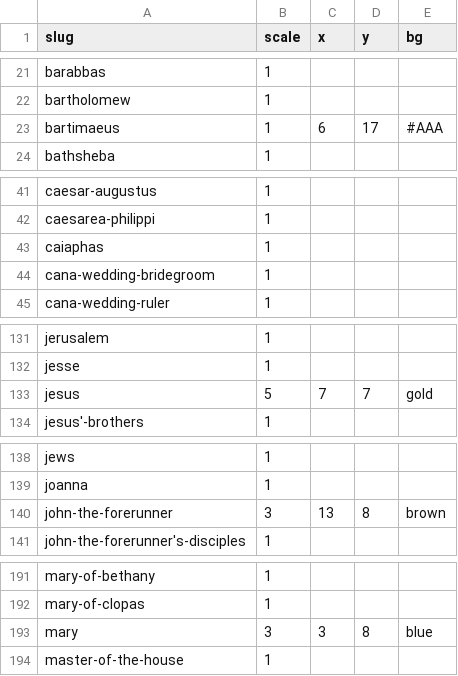
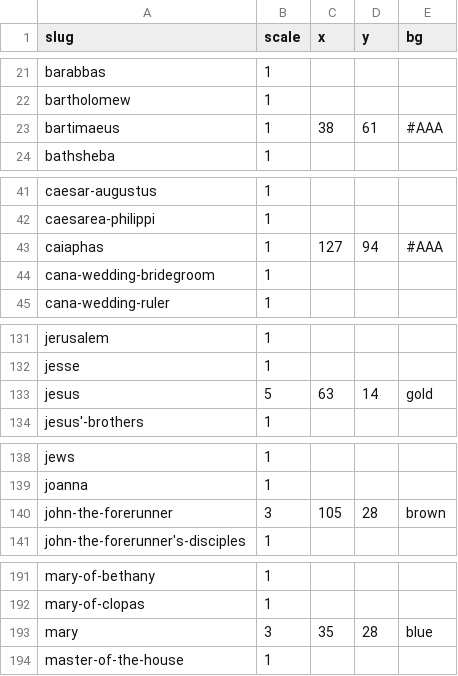
Before and after one commit to gospeldesk/www.gospeldesk.org, a CSV file: src/synaxis.csv, drawn as a sheet; only a part is shown, gaps mark what is left out.

```diff
--- a/src/synaxis.csv
+++ b/src/synaxis.csv
@@ -22,3 +22,3 @@ slug,scale,x,y,bg
 "bartholomew",1,,,
-"bartimaeus",1,6,17,#AAA
+"bartimaeus",1,38,61,#AAA
 "bathsheba",1,,,
@@ -42,3 +42,3 @@ slug,scale,x,y,bg
 "caesarea-philippi",1,,,
-"caiaphas",1,,,
+"caiaphas",1,127,94,#AAA
 "cana-wedding-bridegroom",1,,,
@@ -132,3 +132,3 @@ slug,scale,x,y,bg
 "jesse",1,,,
-"jesus",5,7,7,gold
+"jesus",5,63,14,gold
 "jesus'-brothers",1,,,
@@ -139,3 +139,3 @@ slug,scale,x,y,bg
 "joanna",1,,,
-"john-the-forerunner",3,13,8,brown
+"john-the-forerunner",3,105,28,brown
 "john-the-forerunner's-disciples",1,,,
@@ -192,3 +192,3 @@ slug,scale,x,y,bg
 "mary-of-clopas",1,,,
-"mary",3,3,8,blue
+"mary",3,35,28,blue
 "master-of-the-house",1,,,
```
Also changed, not shown: 2 other files.
